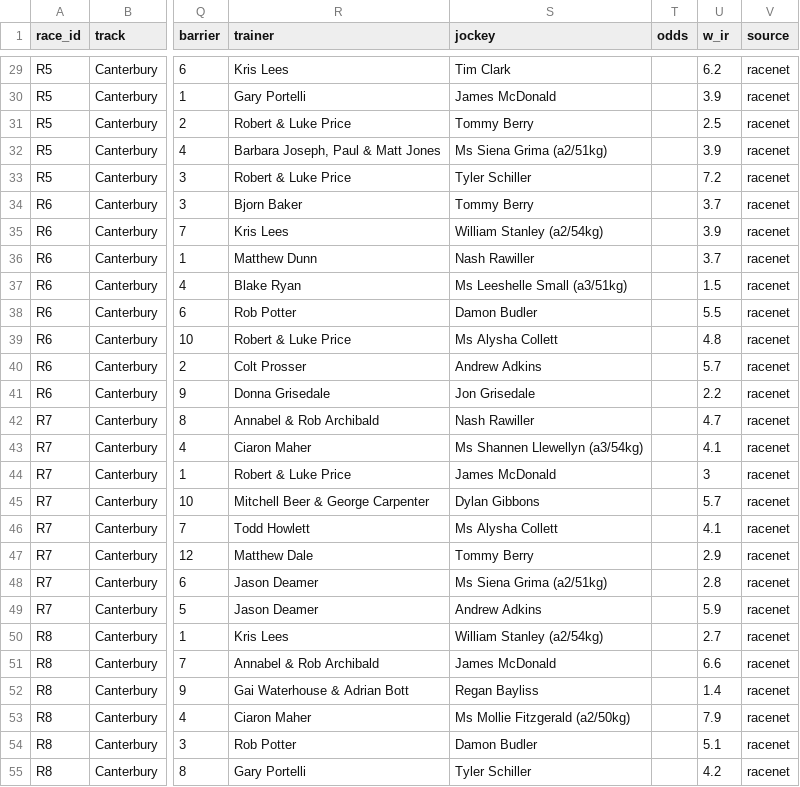
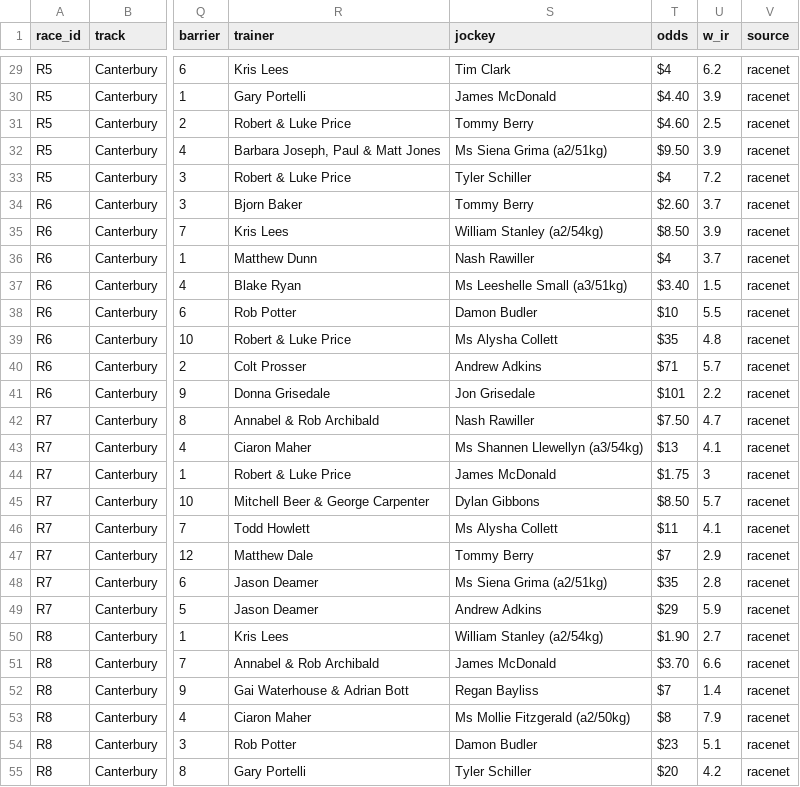
Before and after one commit to ConcilioGH/mounting-yard-pwa, a CSV file: meetings/2026-11-13-canterbury/canterbury_2026-11-13_master.csv, drawn as a sheet; only a part is shown, gaps mark what is left out; the diff covers the shown part only; the diff names each change by its address in the sheet, - before the commit and + after, or states it on an @@ line.

```diff
--- a/meetings/2026-11-13-canterbury/canterbury_2026-11-13_master.csv
+++ b/meetings/2026-11-13-canterbury/canterbury_2026-11-13_master.csv
-T29 (odds): (empty)
+T29 (odds): $4
-T30 (odds): (empty)
+T30 (odds): $4.40
-T31 (odds): (empty)
+T31 (odds): $4.60
-T32 (odds): (empty)
+T32 (odds): $9.50
-T33 (odds): (empty)
+T33 (odds): $4
-T34 (odds): (empty)
+T34 (odds): $2.60
-T35 (odds): (empty)
+T35 (odds): $8.50
-T36 (odds): (empty)
+T36 (odds): $4
-T37 (odds): (empty)
+T37 (odds): $3.40
-T38 (odds): (empty)
+T38 (odds): $10
-T39 (odds): (empty)
+T39 (odds): $35
-T40 (odds): (empty)
+T40 (odds): $71
-T41 (odds): (empty)
+T41 (odds): $101
-T42 (odds): (empty)
+T42 (odds): $7.50
-T43 (odds): (empty)
+T43 (odds): $13
-T44 (odds): (empty)
+T44 (odds): $1.75
-T45 (odds): (empty)
+T45 (odds): $8.50
-T46 (odds): (empty)
+T46 (odds): $11
-T47 (odds): (empty)
+T47 (odds): $7
-T48 (odds): (empty)
+T48 (odds): $35
-T49 (odds): (empty)
+T49 (odds): $29
-T50 (odds): (empty)
+T50 (odds): $1.90
-T51 (odds): (empty)
+T51 (odds): $3.70
-T52 (odds): (empty)
+T52 (odds): $7
-T53 (odds): (empty)
+T53 (odds): $8
-T54 (odds): (empty)
+T54 (odds): $23
-T55 (odds): (empty)
+T55 (odds): $20
```
Also changed, not shown: 28 edited cells elsewhere in this file.
